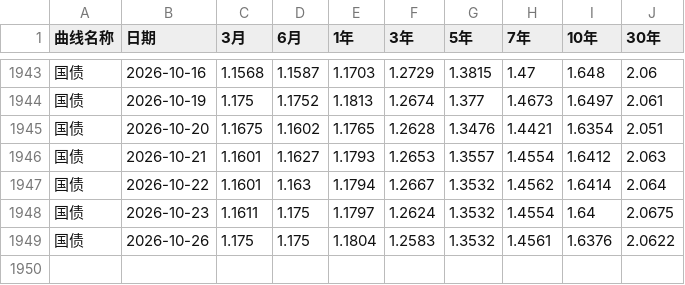
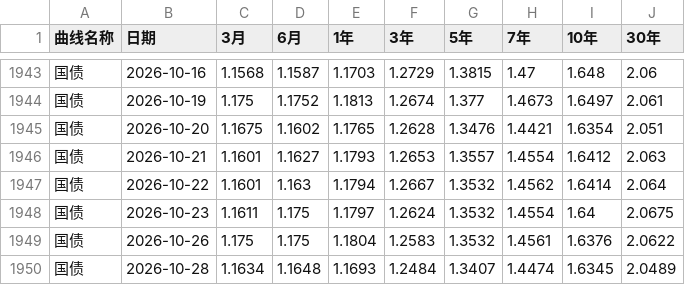
Before and after one commit to chenyh2003/hongli-run, a CSV file: data/rates/cgb_curve_full.csv, drawn as a sheet; only a part is shown, gaps mark what is left out.

```diff
--- a/data/rates/cgb_curve_full.csv
+++ b/data/rates/cgb_curve_full.csv
@@ -1949 +1949,2 @@
 国债,2026-10-26,1.175,1.175,1.1804,1.2583,1.3532,1.4561,1.6376,2.0622
+国债,2026-10-28,1.1634,1.1648,1.1693,1.2484,1.3407,1.4474,1.6345,2.0489
```
Also changed, not shown: data/rates/shibor_1y_cache.csv, output/nav/BCD_不复权.csv, 12 other files.
